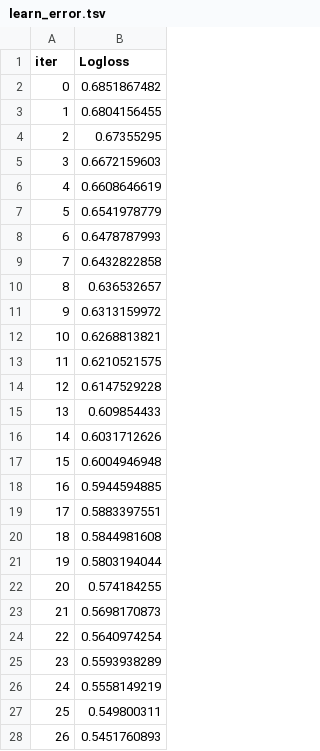
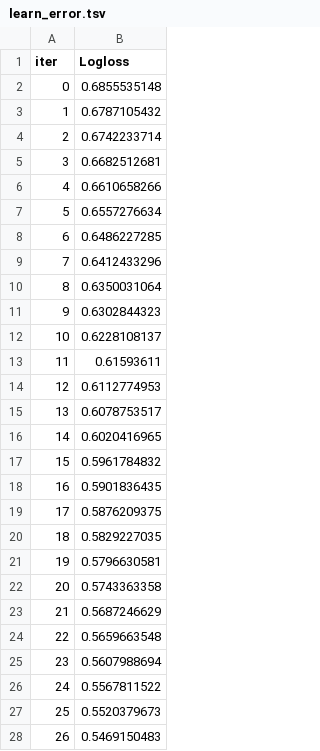
Before and after one commit to DrJohnElliott/Thinkful, a TSV file: Unit_3/capstone/catboost_info/learn_error.tsv, drawn as a sheet; only a part is shown; the diff covers the shown part only.

Commit message:
new data

```diff
--- a/Unit_3/capstone/catboost_info/learn_error.tsv
+++ b/Unit_3/capstone/catboost_info/learn_error.tsv
@@ -1,28 +1,28 @@
 iter	Logloss
-0	0.6851867482
-1	0.6804156455
-2	0.67355295
-3	0.6672159603
-4	0.6608646619
-5	0.6541978779
-6	0.6478787993
-7	0.6432822858
-8	0.636532657
-9	0.6313159972
-10	0.6268813821
-11	0.6210521575
-12	0.6147529228
-13	0.609854433
-14	0.6031712626
-15	0.6004946948
-16	0.5944594885
-17	0.5883397551
-18	0.5844981608
-19	0.5803194044
-20	0.574184255
-21	0.5698170873
-22	0.5640974254
-23	0.5593938289
-24	0.5558149219
-25	0.549800311
-26	0.5451760893
+0	0.6855535148
+1	0.6787105432
+2	0.6742233714
+3	0.6682512681
+4	0.6610658266
+5	0.6557276634
+6	0.6486227285
+7	0.6412433296
+8	0.6350031064
+9	0.6302844323
+10	0.6228108137
+11	0.61593611
+12	0.6112774953
+13	0.6078753517
+14	0.6020416965
+15	0.5961784832
+16	0.5901836435
+17	0.5876209375
+18	0.5829227035
+19	0.5796630581
+20	0.5743363358
+21	0.5687246629
+22	0.5659663548
+23	0.5607988694
+24	0.5567811522
+25	0.5520379673
+26	0.5469150483
```
Also changed, not shown: 173 edited cells elsewhere in this file, Unit_3/capstone/catboost_info/time_left.tsv, 55 other files.
